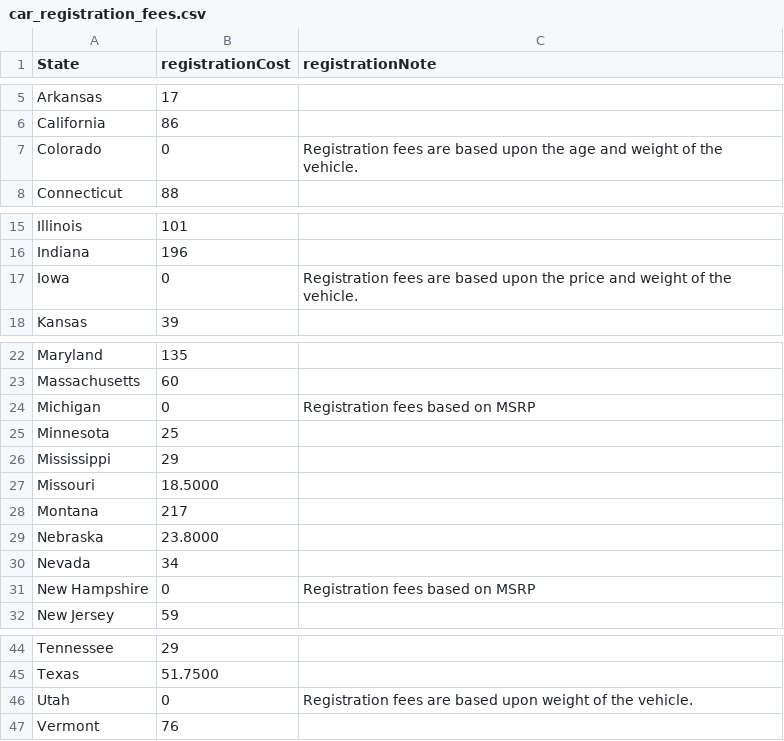
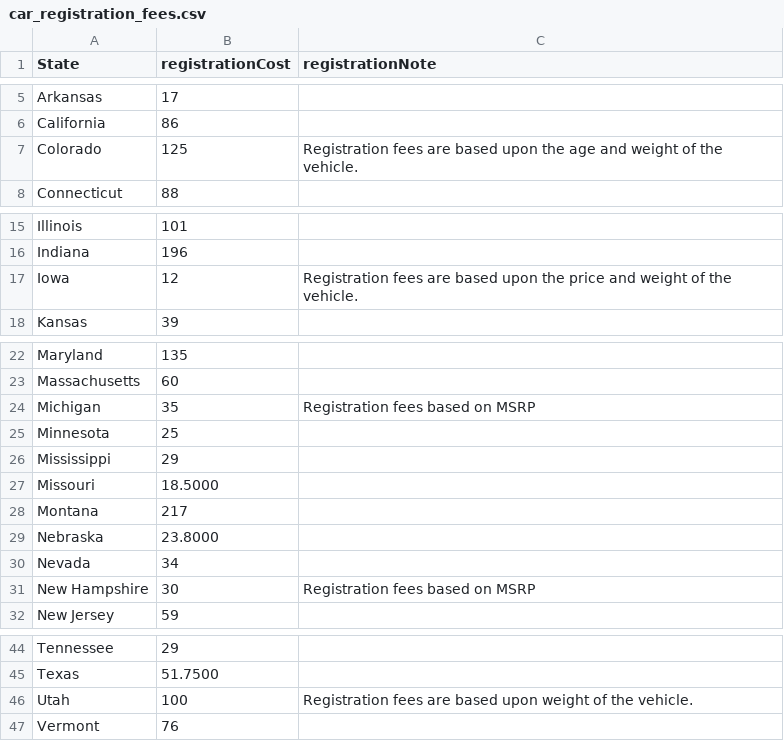
Before and after one commit to Erivera96/MachineLearning, a CSV file: ClassifyingStates/car_registration_fees.csv, drawn as a sheet; only a part is shown, gaps mark what is left out.

Commit message:
Update car_registration_fees.csv

```diff
--- a/ClassifyingStates/car_registration_fees.csv
+++ b/ClassifyingStates/car_registration_fees.csv
@@ -6,3 +6,3 @@
 "California",86,""
-"Colorado",0,"Registration fees are based upon the age and weight of the vehicle."
+"Colorado",125,"Registration fees are based upon the age and weight of the vehicle."
 "Connecticut",88,""
@@ -16,3 +16,3 @@
 "Indiana",196,""
-"Iowa",0,"Registration fees are based upon the price and weight of the vehicle."
+"Iowa",12,"Registration fees are based upon the price and weight of the vehicle."
 "Kansas",39,""
@@ -23,3 +23,3 @@
 "Massachusetts",60,""
-"Michigan",0,"Registration fees based on MSRP"
+"Michigan",35,"Registration fees based on MSRP"
 "Minnesota",25,""
@@ -30,3 +30,3 @@
 "Nevada",34,""
-"New Hampshire",0,"Registration fees based on MSRP"
+"New Hampshire",30,"Registration fees based on MSRP"
 "New Jersey",59,""
@@ -45,3 +45,3 @@
 "Texas","51.7500",""
-"Utah",0,"Registration fees are based upon weight of the vehicle."
+"Utah",100,"Registration fees are based upon weight of the vehicle."
 "Vermont",76,""
```
